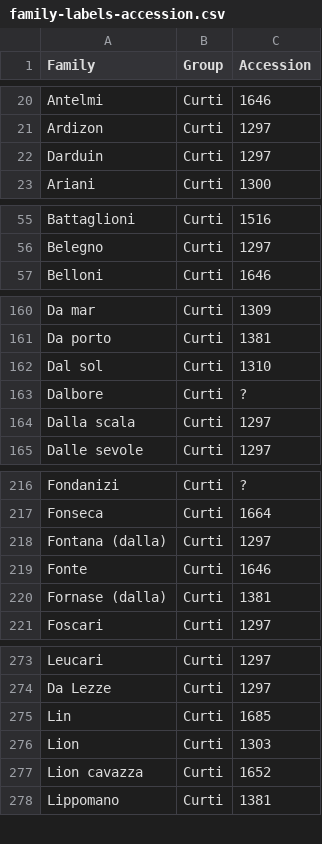
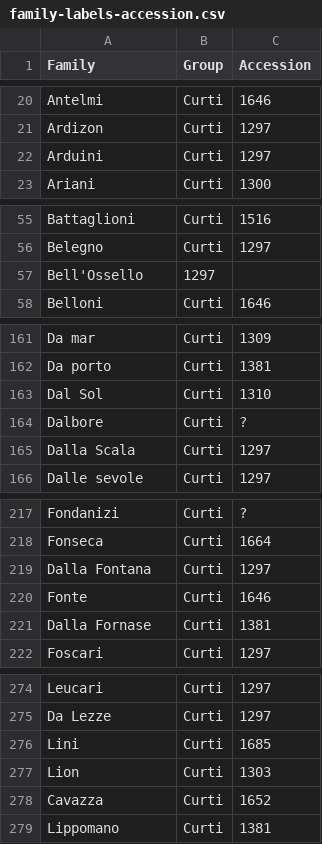
Before and after one commit to JJ/Case-nuove, a CSV file: data/family-labels-accession.csv, drawn as a sheet; only a part is shown, gaps mark what is left out; the diff covers the shown part only.

Commit message:
#29 Fixing some more, Bell'Ossello we assume was present at the Serrata

```diff
--- a/data/family-labels-accession.csv
+++ b/data/family-labels-accession.csv
@@ -21,3 +21,3 @@ Antelmi,Curti,1646
 Ardizon,Curti,1297
-Darduin,Curti,1297
+Arduini,Curti,1297
 Ariani,Curti,1300
@@ -56,2 +56,3 @@ Battaglioni,Curti,1516
 Belegno,Curti,1297
+Bell'Ossello,1297
 Belloni,Curti,1646
@@ -161,5 +162,5 @@ Da mar,Curti,1309
 Da porto,Curti,1381
-Dal sol,Curti,1310
+Dal Sol,Curti,1310
 Dalbore,Curti,?
-Dalla scala,Curti,1297
+Dalla Scala,Curti,1297
 Dalle sevole,Curti,1297
@@ -217,5 +218,5 @@ Fondanizi,Curti,?
 Fonseca,Curti,1664
-Fontana (dalla),Curti,1297
+Dalla Fontana,Curti,1297
 Fonte,Curti,1646
-Fornase (dalla),Curti,1381
+Dalla Fornase,Curti,1381
 Foscari,Curti,1297
@@ -274,5 +275,5 @@ Leucari,Curti,1297
 Da Lezze,Curti,1297
-Lin,Curti,1685
+Lini,Curti,1685
 Lion,Curti,1303
-Lion cavazza,Curti,1652
+Cavazza,Curti,1652
 Lippomano,Curti,1381
```
Also changed, not shown: 11 edited cells elsewhere in this file, 1 other file.
